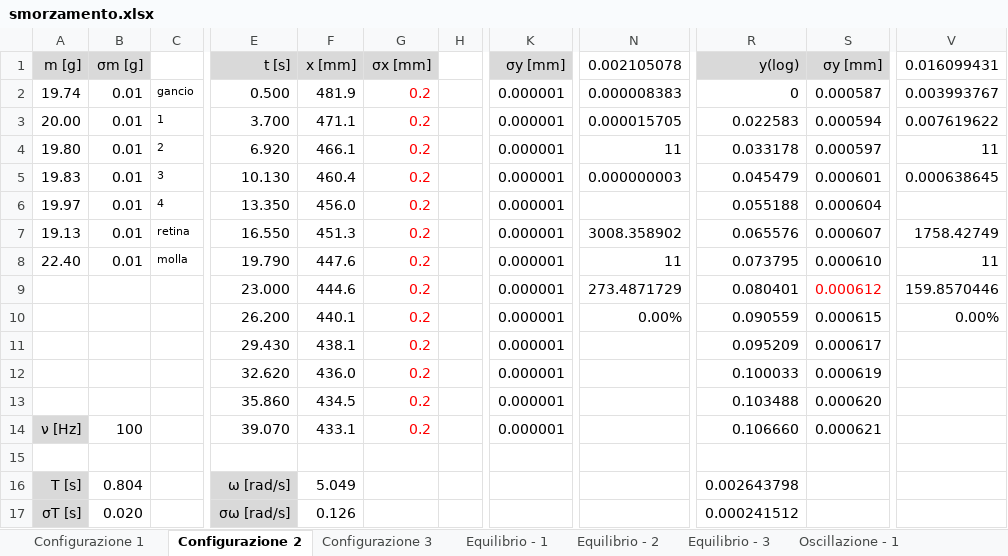
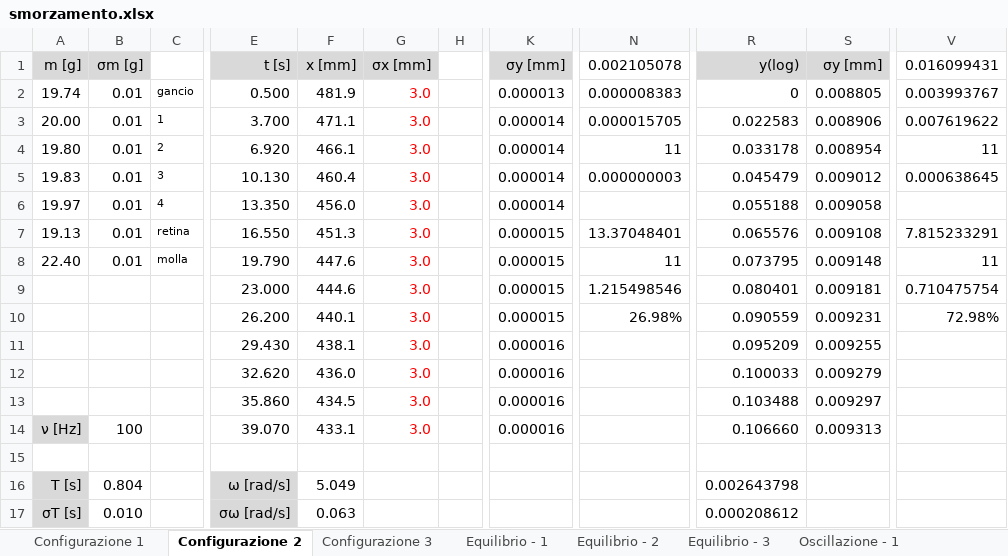
Before and after one commit to LeonardoCerasi/lab_stat, an Excel workbook: Oscillazioni/smorzamento.xlsx, sheet Configurazione 2, drawn as a sheet; only a part is shown, gaps mark what is left out; values as stored, in another font and other column widths than the file's, no borders; the diff names each change by its address in the sheet, - before the commit and + after, or states it on an @@ line.

```diff
--- a/Oscillazioni/smorzamento.xlsx (sheet Configurazione 2)
+++ b/Oscillazioni/smorzamento.xlsx (sheet Configurazione 2)
-G2:G14 (σx [mm]): 0.2
+G2:G14 (σx [mm]): 3.0
-K2 (σy [mm]): 0.000001
+K2 (σy [mm]): 0.000013
-S2 (σy [mm]): 0.000587
+S2 (σy [mm]): 0.008805
-K3:K6 (σy [mm]): 0.000001
+K3:K6 (σy [mm]): 0.000014
-S3 (σy [mm]): 0.000594
+S3 (σy [mm]): 0.008906
-S4 (σy [mm]): 0.000597
+S4 (σy [mm]): 0.008954
-S5 (σy [mm]): 0.000601
+S5 (σy [mm]): 0.009012
-S6 (σy [mm]): 0.000604
+S6 (σy [mm]): 0.009058
-K7:K10 (σy [mm]): 0.000001
+K7:K10 (σy [mm]): 0.000015
-N7 (0.002105078): 3008.358902
+N7 (0.002105078): 13.37048401
-S7 (σy [mm]): 0.000607
+S7 (σy [mm]): 0.009108
-V7 (0.016099431): 1758.42749
+V7 (0.016099431): 7.815233291
-S8 (σy [mm]): 0.000610
+S8 (σy [mm]): 0.009148
-N9 (0.002105078): 273.4871729
+N9 (0.002105078): 1.215498546
-S9 (σy [mm]): 0.000612
+S9 (σy [mm]): 0.009181
-S9 text colour: #FF0000
+S9 text colour: black
-V9 (0.016099431): 159.8570446
+V9 (0.016099431): 0.710475754
-N10 (0.002105078): 0.00%
+N10 (0.002105078): 26.98%
-S10 (σy [mm]): 0.000615
+S10 (σy [mm]): 0.009231
-V10 (0.016099431): 0.00%
+V10 (0.016099431): 72.98%
-K11:K14 (σy [mm]): 0.000001
+K11:K14 (σy [mm]): 0.000016
-S11 (σy [mm]): 0.000617
+S11 (σy [mm]): 0.009255
-S12 (σy [mm]): 0.000619
+S12 (σy [mm]): 0.009279
-S13 (σy [mm]): 0.000620
+S13 (σy [mm]): 0.009297
-S14 (σy [mm]): 0.000621
+S14 (σy [mm]): 0.009313
-B17 (σm [g]): 0.020
+B17 (σm [g]): 0.010
-F17 (x [mm]): 0.126
+F17 (x [mm]): 0.063
-R17 (y(log)): 0.000241512
+R17 (y(log)): 0.000208612
```
Also changed, not shown: sheet Configurazione 3, sheet Configurazione 1, sheet Oscillazione - 1, Oscillazioni/molla.xlsx, 42 other files.
